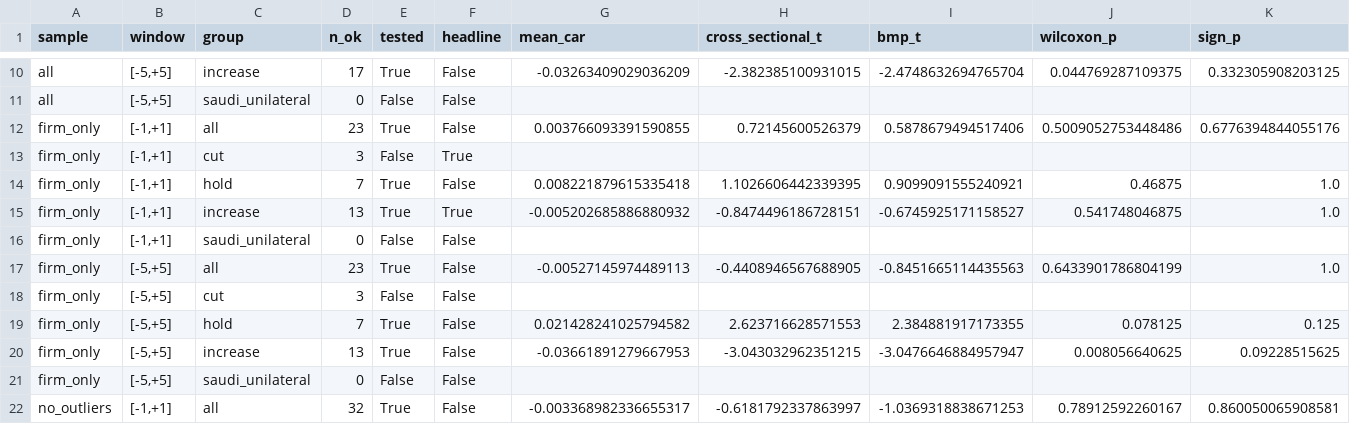
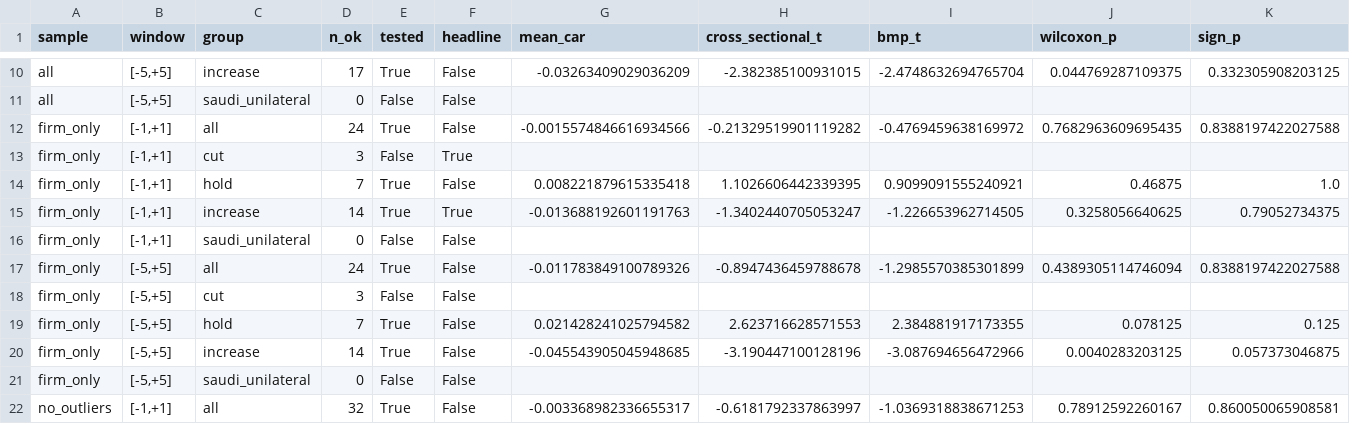
Before and after one commit to JohnMitiguy/event-study, a CSV file: results/opec_across_event.csv, drawn as a sheet; only a part is shown, gaps mark what is left out; the diff names each change by its address in the sheet, - before the commit and + after, or states it on an @@ line.

```diff
--- a/results/opec_across_event.csv
+++ b/results/opec_across_event.csv
-D12 (n_ok): 23
+D12 (n_ok): 24
-G12 (mean_car): 0.003766093391590855
+G12 (mean_car): -0.0015574846616934566
-H12 (cross_sectional_t): 0.72145600526379
+H12 (cross_sectional_t): -0.21329519901119282
-I12 (bmp_t): 0.5878679494517406
+I12 (bmp_t): -0.4769459638169972
-J12 (wilcoxon_p): 0.5009052753448486
+J12 (wilcoxon_p): 0.7682963609695435
-K12 (sign_p): 0.6776394844055176
+K12 (sign_p): 0.8388197422027588
-D15 (n_ok): 13
+D15 (n_ok): 14
-G15 (mean_car): -0.005202685886880932
+G15 (mean_car): -0.013688192601191763
-H15 (cross_sectional_t): -0.8474496186728151
+H15 (cross_sectional_t): -1.3402440705053247
-I15 (bmp_t): -0.6745925171158527
+I15 (bmp_t): -1.226653962714505
-J15 (wilcoxon_p): 0.541748046875
+J15 (wilcoxon_p): 0.3258056640625
-K15 (sign_p): 1.0
+K15 (sign_p): 0.79052734375
-D17 (n_ok): 23
+D17 (n_ok): 24
-G17 (mean_car): -0.00527145974489113
+G17 (mean_car): -0.011783849100789326
-H17 (cross_sectional_t): -0.4408946567688905
+H17 (cross_sectional_t): -0.8947436459788678
-I17 (bmp_t): -0.8451665114435563
+I17 (bmp_t): -1.2985570385301899
-J17 (wilcoxon_p): 0.6433901786804199
+J17 (wilcoxon_p): 0.4389305114746094
-K17 (sign_p): 1.0
+K17 (sign_p): 0.8388197422027588
-D20 (n_ok): 13
+D20 (n_ok): 14
-G20 (mean_car): -0.03661891279667953
+G20 (mean_car): -0.045543905045948685
-H20 (cross_sectional_t): -3.043032962351215
+H20 (cross_sectional_t): -3.190447100128196
-I20 (bmp_t): -3.0476646884957947
+I20 (bmp_t): -3.087694656472966
-J20 (wilcoxon_p): 0.008056640625
+J20 (wilcoxon_p): 0.0040283203125
-K20 (sign_p): 0.09228515625
+K20 (sign_p): 0.057373046875
```
Also changed, not shown: events/opec_events.csv, results/opec_abnormal_day0_shifted.csv, 13 other files.
